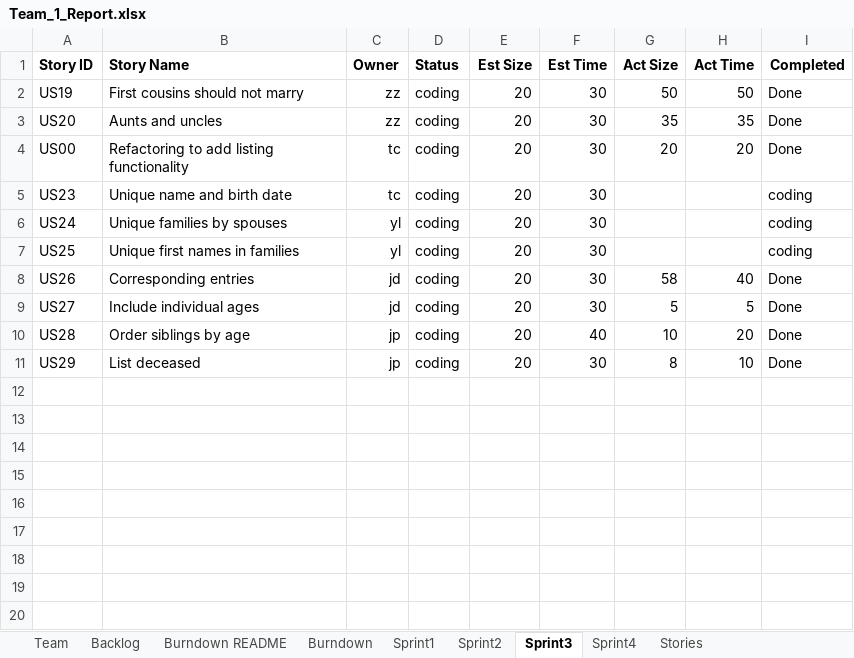
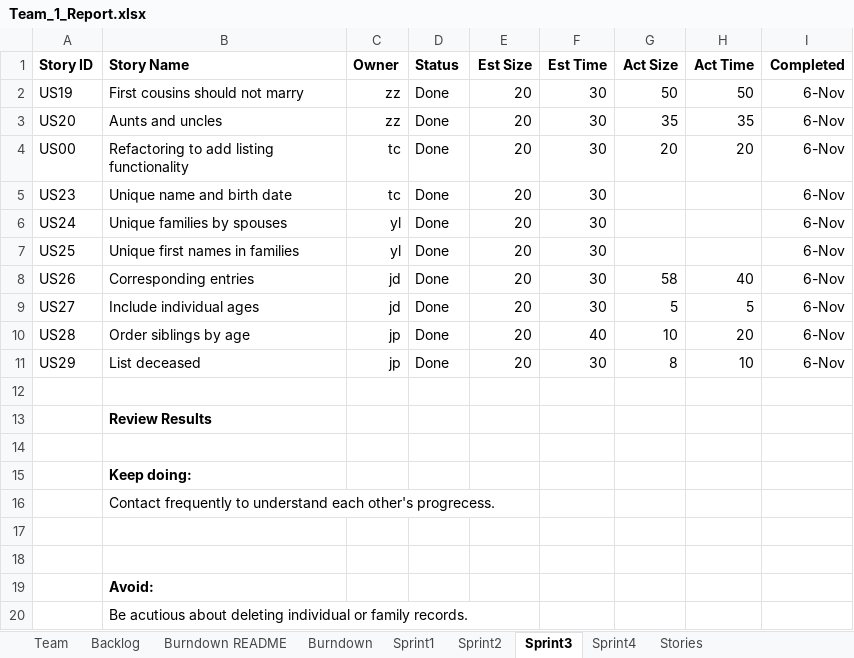
Before and after one commit to DaiJiChen/Gencom-file-diagnose, an Excel workbook: Team_1_Report.xlsx, sheet Sprint3, drawn as a sheet; values as stored, in another font and other column widths than the file's, no borders; the diff names each change by its address in the sheet, - before the commit and + after, or states it on an @@ line.

```diff
--- a/Team_1_Report.xlsx (sheet Sprint3)
+++ b/Team_1_Report.xlsx (sheet Sprint3)
-D2:D11 (Status): coding
+D2:D11 (Status): Done
-I2:I4 (Completed): Done
+I2:I4 (Completed): 6-Nov
-I5:I7 (Completed): coding
+I5:I7 (Completed): 6-Nov
-I8:I11 (Completed): Done
+I8:I11 (Completed): 6-Nov
+row 12: (empty)
+row 13:  | Review Results
+row 14: (empty)
+row 15:  | Keep doing:
+row 16:  | Contact frequently to understand each other's progrecess.
+row 17: (empty)
+row 18: (empty)
+row 19:  | Avoid:
+row 20:  | Be acutious about deleting individual or family records.
```
Also changed, not shown: sheet Sprint4, sheet Sprint2.
